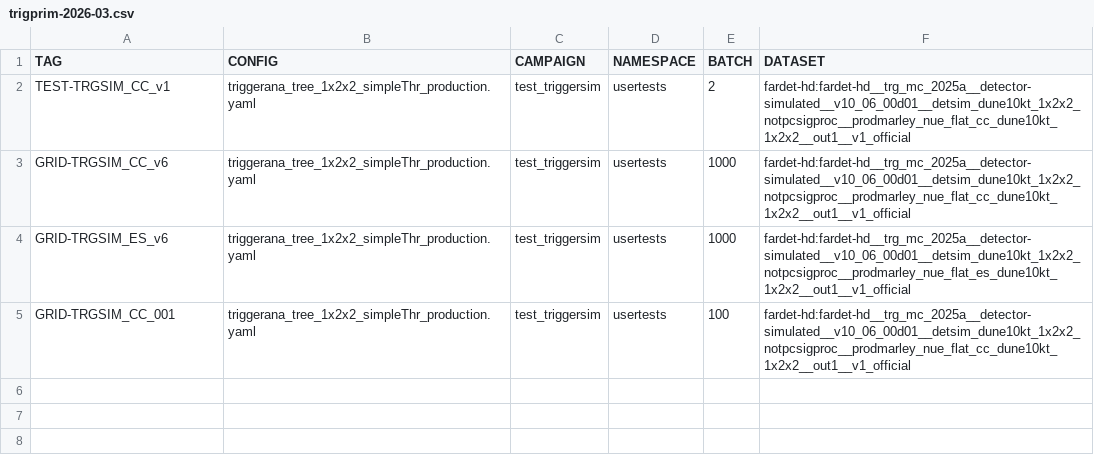
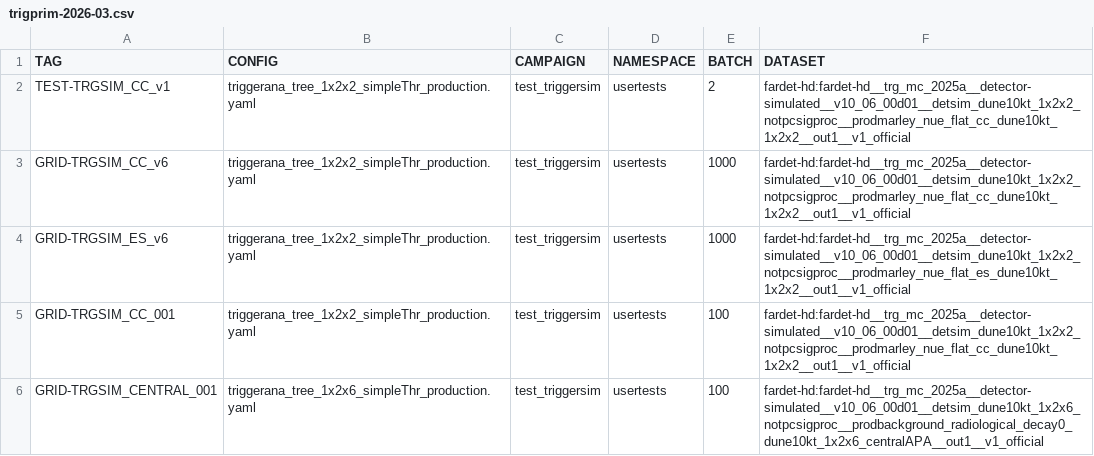
Before and after one commit to DUNE/merge-utils, a CSV file: campaigns/trigprim-2026-03/trigprim-2026-03.csv, drawn as a sheet; the diff names each change by its address in the sheet, - before the commit and + after, or states it on an @@ line.

```diff
--- a/campaigns/trigprim-2026-03/trigprim-2026-03.csv
+++ b/campaigns/trigprim-2026-03/trigprim-2026-03.csv
+row 6: GRID-TRGSIM_CENTRAL_001 | triggerana_tree_1x2x6_simpleThr_production.yaml | test_triggersim | usertests | 100 | fardet-hd:fardet-hd__trg_mc_2025a__detector-simulated__v10_06_00d01__detsim_dune10kt_1x2x6_notpcsigproc__prodbackground_radiological_decay0_dune10kt_1x2x6_centralAPA__out1__v1_official
```
Also changed, not shown: campaigns/trigprim-2026-03/trigprim-2026-03_jobs.csv, 2 other files.
